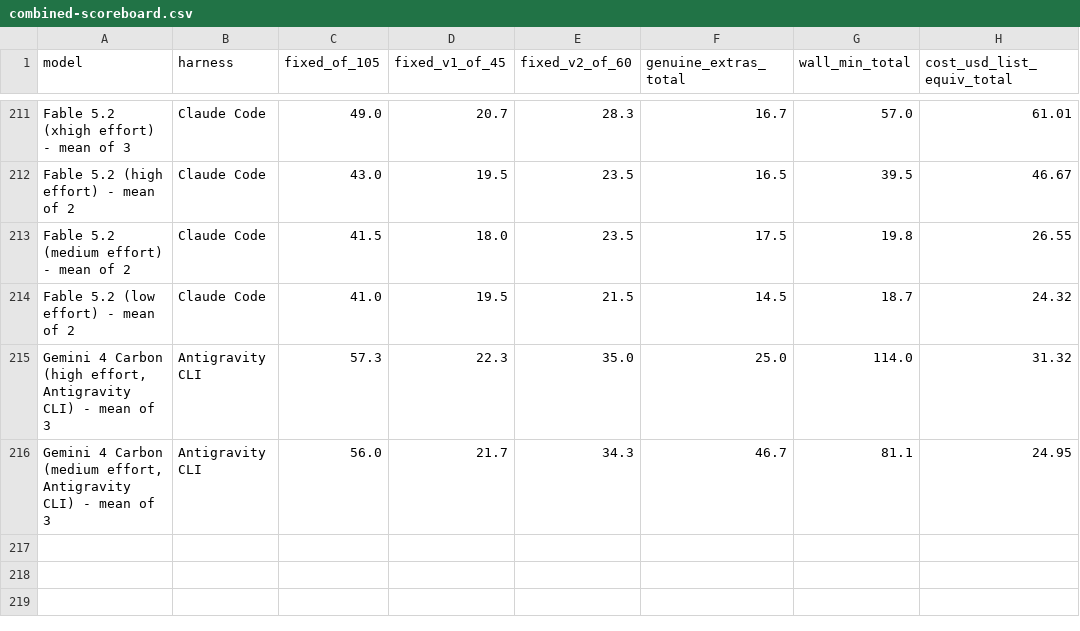
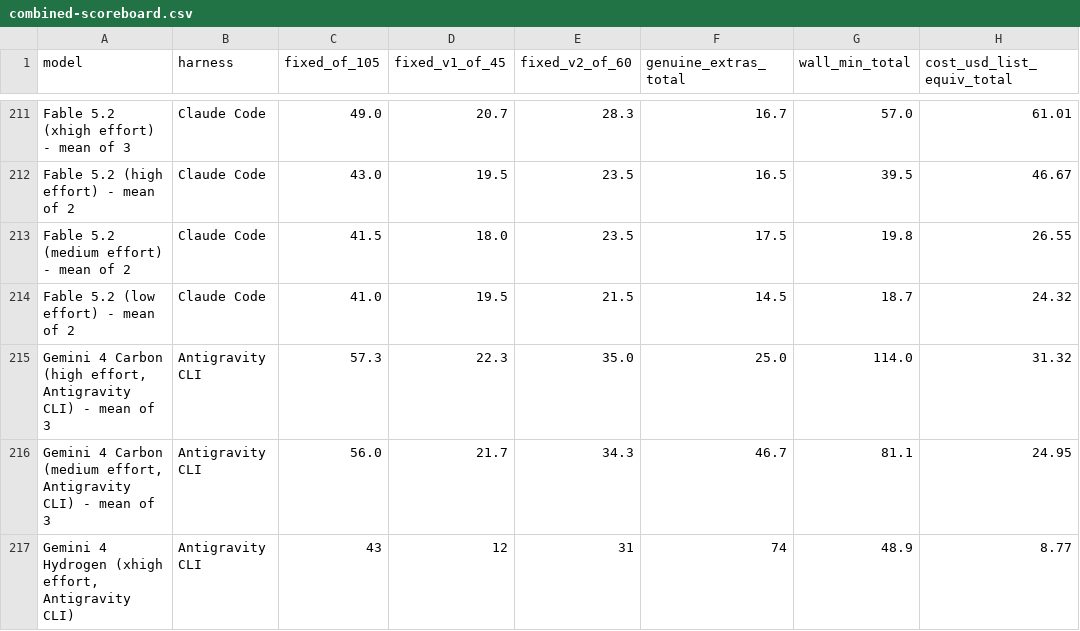
Before and after one commit to phuryn/bug-hunt-bench, a CSV file: results/combined-scoreboard.csv, drawn as a sheet; only a part is shown, gaps mark what is left out; the diff names each change by its address in the sheet, - before the commit and + after, or states it on an @@ line.

```diff
--- a/results/combined-scoreboard.csv
+++ b/results/combined-scoreboard.csv
+row 217: Gemini 4 Hydrogen (xhigh effort, Antigravity CLI) | Antigravity CLI | 43 | 12 | 31 | 74 | 48.9 | 8.77
```
Also changed, not shown: results/coverage.csv, results/repo1-metrics.csv, 16 other files.
